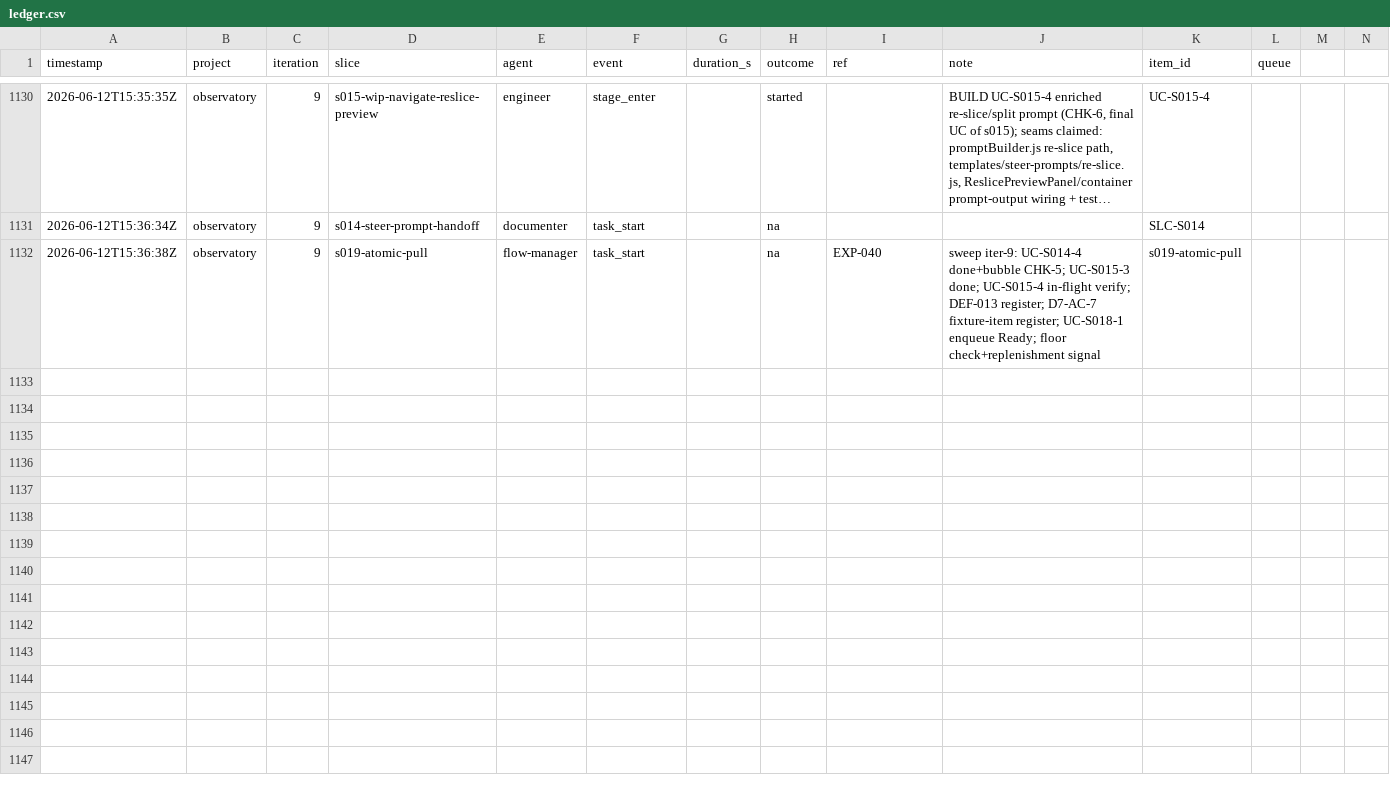
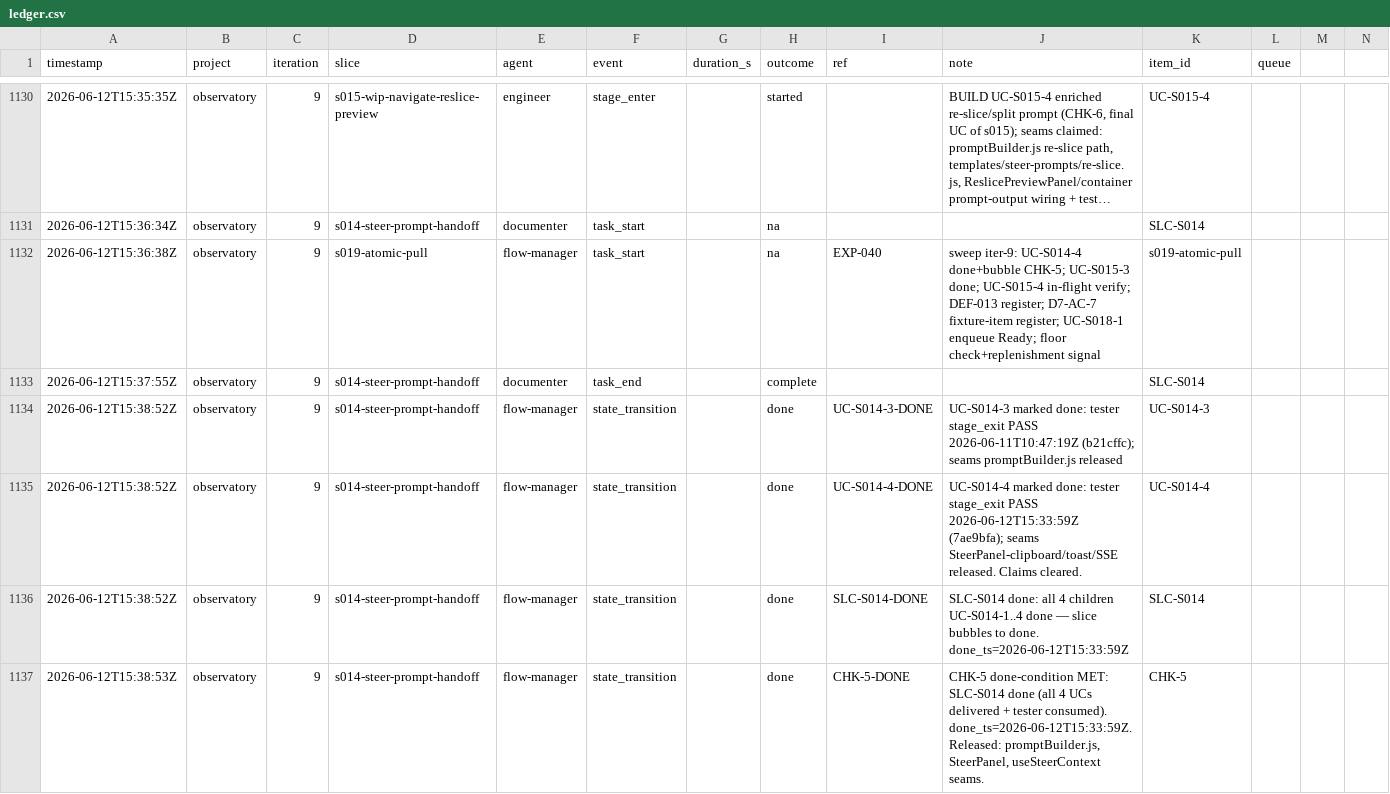
Before and after one commit to john-aerocloud/claude_learning_agents, a CSV file: process/dora/ledger.csv, drawn as a sheet; only a part is shown, gaps mark what is left out; long unchanged cells end in …; the diff covers the shown part only; the diff names each change by its address in the sheet, - before the commit and + after, or states it on an @@ line.

```diff
--- a/process/dora/ledger.csv
+++ b/process/dora/ledger.csv
+row 1133: 2026-06-12T15:37:55Z | observatory | 9 | s014-steer-prompt-handoff | documenter | task_end |  | complete |  |  | SLC-S014
+row 1134: 2026-06-12T15:38:52Z | observatory | 9 | s014-steer-prompt-handoff | flow-manager | state_transition |  | done | UC-S014-3-DONE | UC-S014-3 marked done: tester stage_exit PASS 2026-06-11T10:47:19Z (b21cffc); seams promptBuilder.js released | UC-S014-3
+row 1135: 2026-06-12T15:38:52Z | observatory | 9 | s014-steer-prompt-handoff | flow-manager | state_transition |  | done | UC-S014-4-DONE | UC-S014-4 marked done: tester stage_exit PASS 2026-06-12T15:33:59Z (7ae9bfa); seams SteerPanel-clipboard/toast/SSE released. Claims cleared. | UC-S014-4
+row 1136: 2026-06-12T15:38:52Z | observatory | 9 | s014-steer-prompt-handoff | flow-manager | state_transition |  | done | SLC-S014-DONE | SLC-S014 done: all 4 children UC-S014-1..4 done — slice bubbles to done. done_ts=2026-06-12T15:33:59Z | SLC-S014
+row 1137: 2026-06-12T15:38:53Z | observatory | 9 | s014-steer-prompt-handoff | flow-manager | state_transition |  | done | CHK-5-DONE | CHK-5 done-condition MET: SLC-S014 done (all 4 UCs delivered + tester consumed). done_ts=2026-06-12T15:33:59Z. Released: promptBuilder.js, SteerPanel, useSteerContext seams. | CHK-5
```
Also changed, not shown: 13 added rows elsewhere in this file, work/observatory/items/items.csv, 25 other files.
